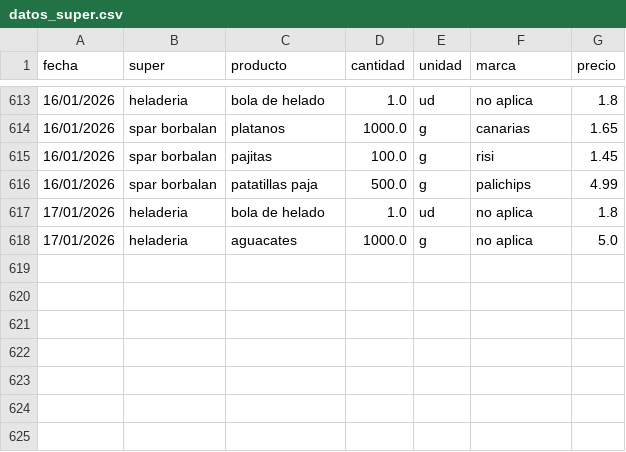
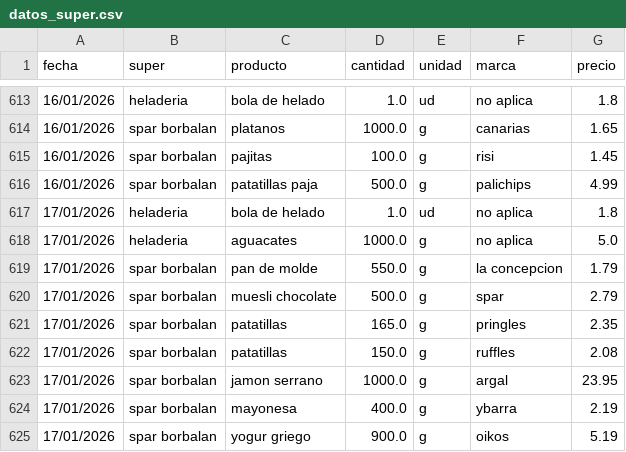
Before and after one commit to SarelaFolgar/control_super, a CSV file: datos_super.csv, drawn as a sheet; only a part is shown, gaps mark what is left out.

Commit message:
📥 Agregar 7 productos via API

```diff
--- a/datos_super.csv
+++ b/datos_super.csv
@@ -618 +618,8 @@ fecha,super,producto,cantidad,unidad,marca,precio
 17/01/2026,heladeria,aguacates,1000.0,g,no aplica,5.0
+17/01/2026,spar borbalan,pan de molde,550.0,g,la concepcion,1.79
+17/01/2026,spar borbalan,muesli chocolate,500.0,g,spar,2.79
+17/01/2026,spar borbalan,patatillas,165.0,g,pringles,2.35
+17/01/2026,spar borbalan,patatillas,150.0,g,ruffles,2.08
+17/01/2026,spar borbalan,jamon serrano,1000.0,g,argal,23.95
+17/01/2026,spar borbalan,mayonesa,400.0,g,ybarra,2.19
+17/01/2026,spar borbalan,yogur griego,900.0,g,oikos,5.19
```
